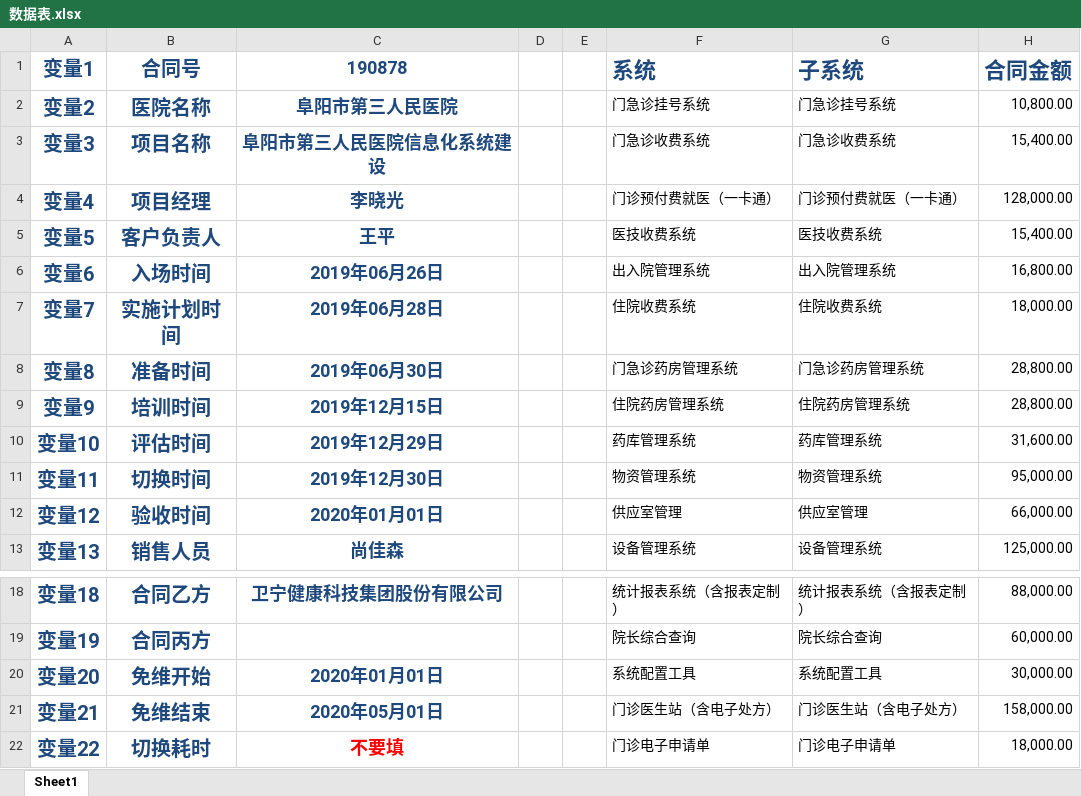
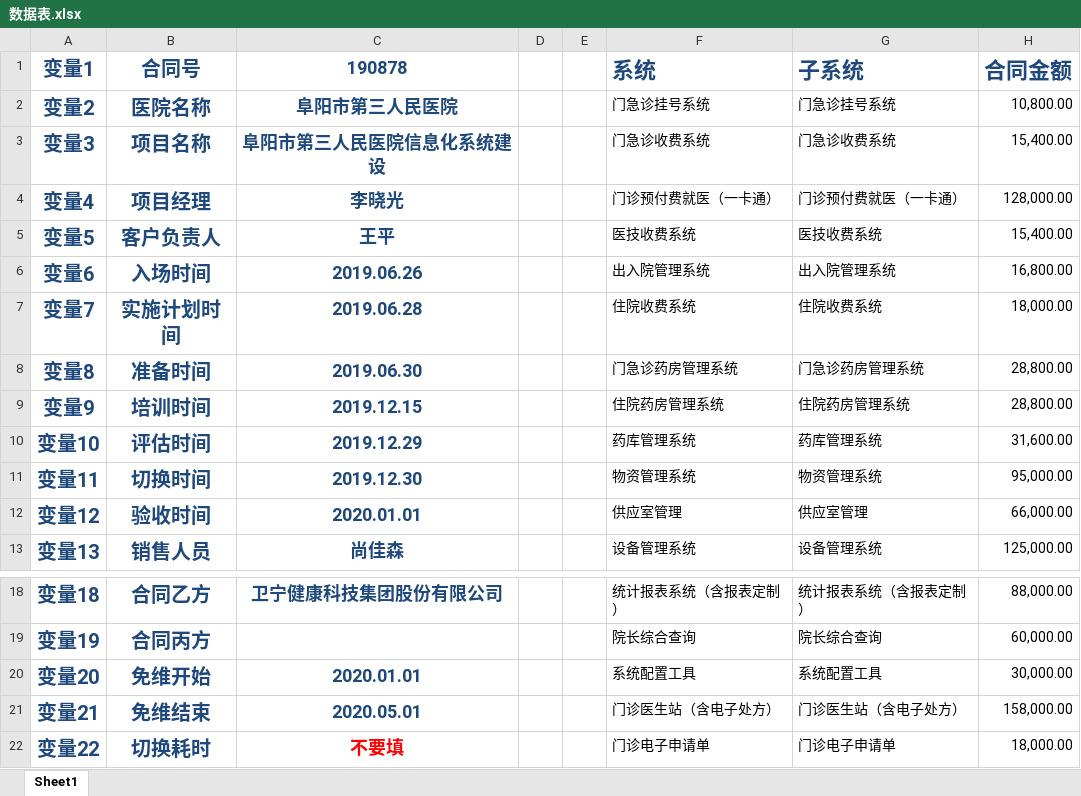
Before and after one commit to mxyzptlk-cn/docx_editing, an Excel workbook: 数据表.xlsx, sheet Sheet1, drawn as a sheet; only a part is shown, gaps mark what is left out; values as stored, in another font and other column widths than the file's, no borders; charts and pictures not drawn; the diff names each change by its address in the sheet, - before the commit and + after, or states it on an @@ line.

```diff
--- a/数据表.xlsx (sheet Sheet1)
+++ b/数据表.xlsx (sheet Sheet1)
-C6 (190878): 2019年06月26日
+C6 (190878): 2019.06.26
-C7 (190878): 2019年06月28日
+C7 (190878): 2019.06.28
-C8 (190878): 2019年06月30日
+C8 (190878): 2019.06.30
-C9 (190878): 2019年12月15日
+C9 (190878): 2019.12.15
-C10 (190878): 2019年12月29日
+C10 (190878): 2019.12.29
-C11 (190878): 2019年12月30日
+C11 (190878): 2019.12.30
-C12 (190878): 2020年01月01日
+C12 (190878): 2020.01.01
-C20 (190878): 2020年01月01日
+C20 (190878): 2020.01.01
-C21 (190878): 2020年05月01日
+C21 (190878): 2020.05.01
```
Also changed, not shown: charts or pictures, 4 other files.
